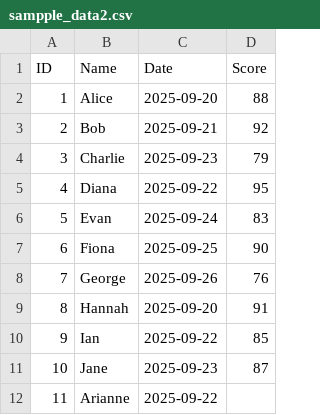
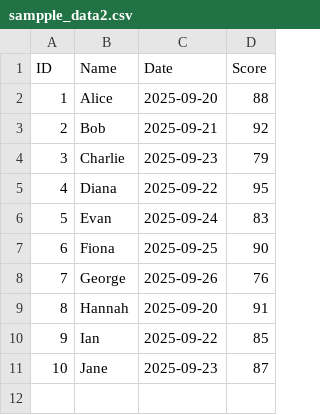
Before and after one commit to AnnCO972/files, a CSV file: sampple_data2.csv, drawn as a sheet.

Commit message:
Update sampple_data2.csv

```diff
--- a/sampple_data2.csv
+++ b/sampple_data2.csv
@@ -11,2 +11 @@ ID,Name,Date,Score
 10,Jane,2025-09-23,87
-11,Arianne,2025-09-22
```
